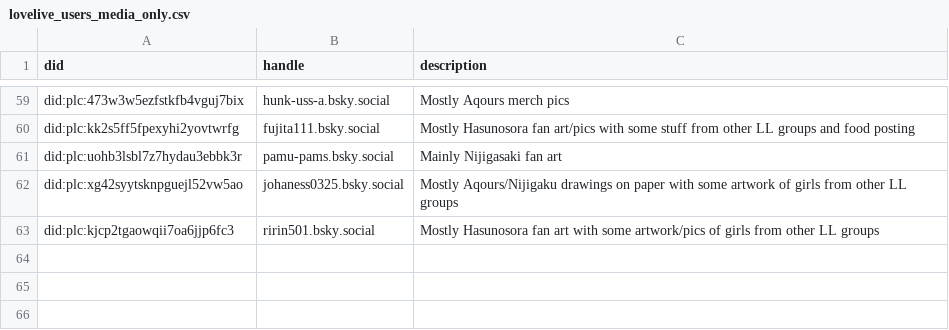
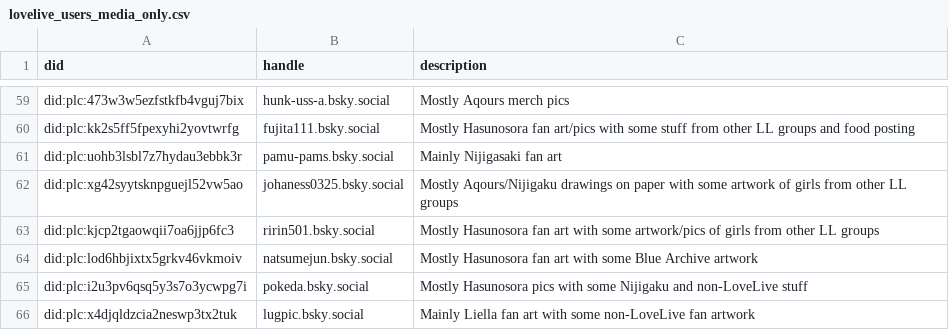
Before and after one commit to p1timmy/bsky-feeds, a CSV file: lists/lovelive_users_media_only.csv, drawn as a sheet; only a part is shown, gaps mark what is left out; the diff names each change by its address in the sheet, - before the commit and + after, or states it on an @@ line.

```diff
--- a/lists/lovelive_users_media_only.csv
+++ b/lists/lovelive_users_media_only.csv
+row 64: did:plc:lod6hbjixtx5grkv46vkmoiv | natsumejun.bsky.social | Mostly Hasunosora fan art with some Blue Archive artwork
+row 65: did:plc:i2u3pv6qsq5y3s7o3ycwpg7i | pokeda.bsky.social | Mostly Hasunosora pics with some Nijigaku and non-LoveLive stuff
+row 66: did:plc:x4djqldzcia2neswp3tx2tuk | lugpic.bsky.social | Mainly Liella fan art with some non-LoveLive fan artwork
```
Also changed, not shown: lists/lovelive_ignore_users.csv, lists/lovelive_users.csv.
